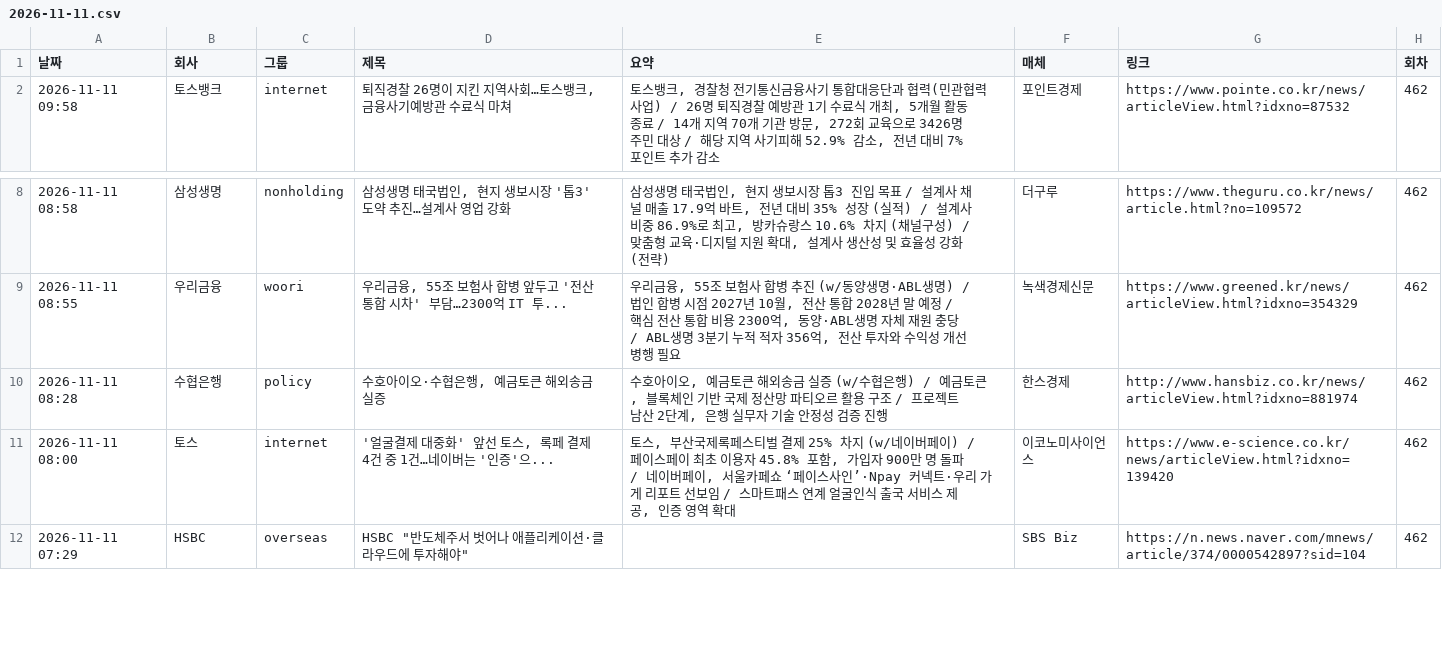
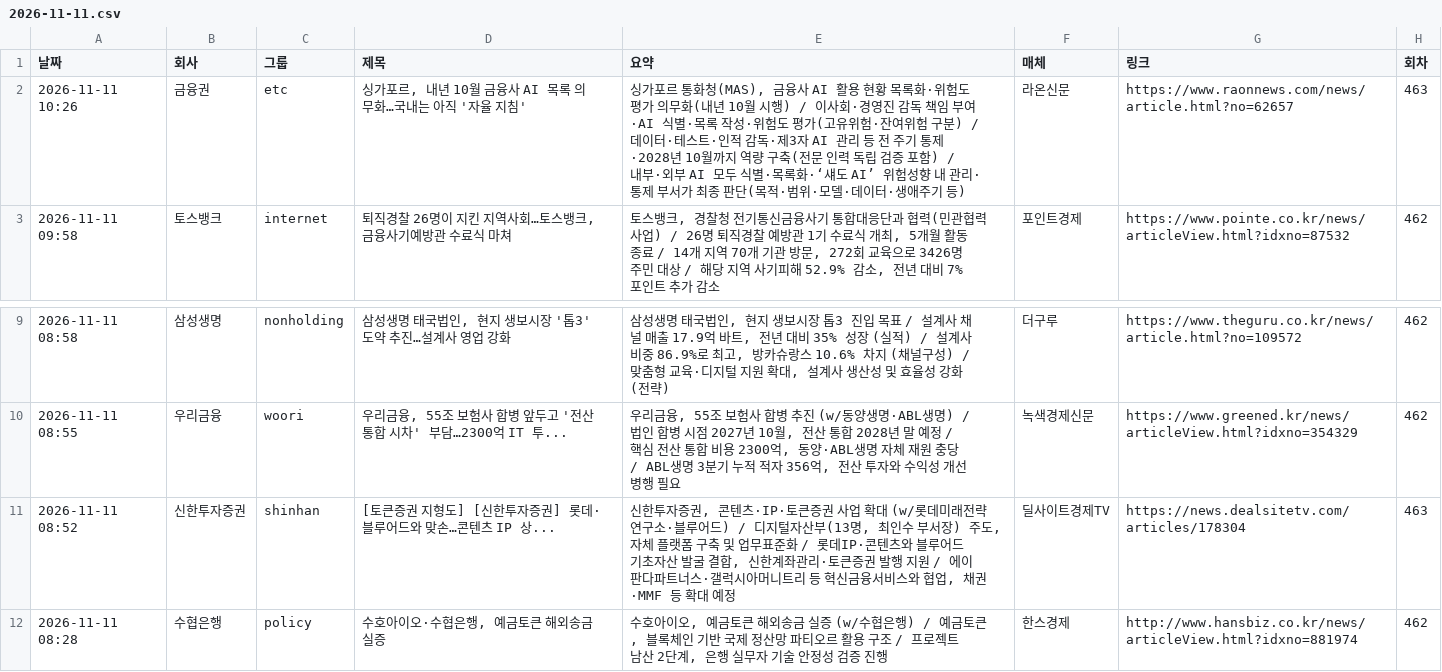
Before and after one commit to yeo6119-commits/financial-news, a CSV file: archive/2026-11-11.csv, drawn as a sheet; only a part is shown, gaps mark what is left out; the shorter side is filled out with more unchanged rows; the diff names each change by its address in the sheet, - before the commit and + after, or states it on an @@ line.

```diff
--- a/archive/2026-11-11.csv
+++ b/archive/2026-11-11.csv
+row 2: 2026-11-11 10:26 | 금융권 | etc | 싱가포르, 내년 10월 금융사 AI 목록 의무화…국내는 아직 '자율 지침' | 싱가포르 통화청(MAS), 금융사 AI 활용 현황 목록화·위험도 평가 의무화(내년 10월 시행) / 이사회·경영진 감독 책임 부여·AI 식별·목록 작성·위험도 평가(고유위험·잔여위험 구분) / 데이터·테스트·인적 감독·제3자 AI 관리 등 전 주기 통제·2028년 10월까지 역량 구축(전문 인력 독립 검증 포함) / 내부·외부 AI 모두 식별·목록화·‘섀도 AI’ 위험성향 내 관리·통제 부서가 최종 판단(목적·범위·모델·데이터·생애주기 등) | 라온신문 | https://www.raonnews.com/news/article.html?no=62657 | 463
+row 11: 2026-11-11 08:52 | 신한투자증권 | shinhan | [토큰증권 지형도] [신한투자증권] 롯데·블루어드와 맞손…콘텐츠 IP 상... | 신한투자증권, 콘텐츠·IP·토큰증권 사업 확대 (w/롯데미래전략연구소·블루어드) / 디지털자산부(13명, 최인수 부서장) 주도, 자체 플랫폼 구축 및 업무표준화 / 롯데IP·콘텐츠와 블루어드 기초자산 발굴 결합, 신한계좌관리·토큰증권 발행 지원 / 에이판다파트너스·갤럭시아머니트리 등 혁신금융서비스와 협업, 채권·MMF 등 확대 예정 | 딜사이트경제TV | https://news.dealsitetv.com/articles/178304 | 463
```
Also changed, not shown: 3 other files.
